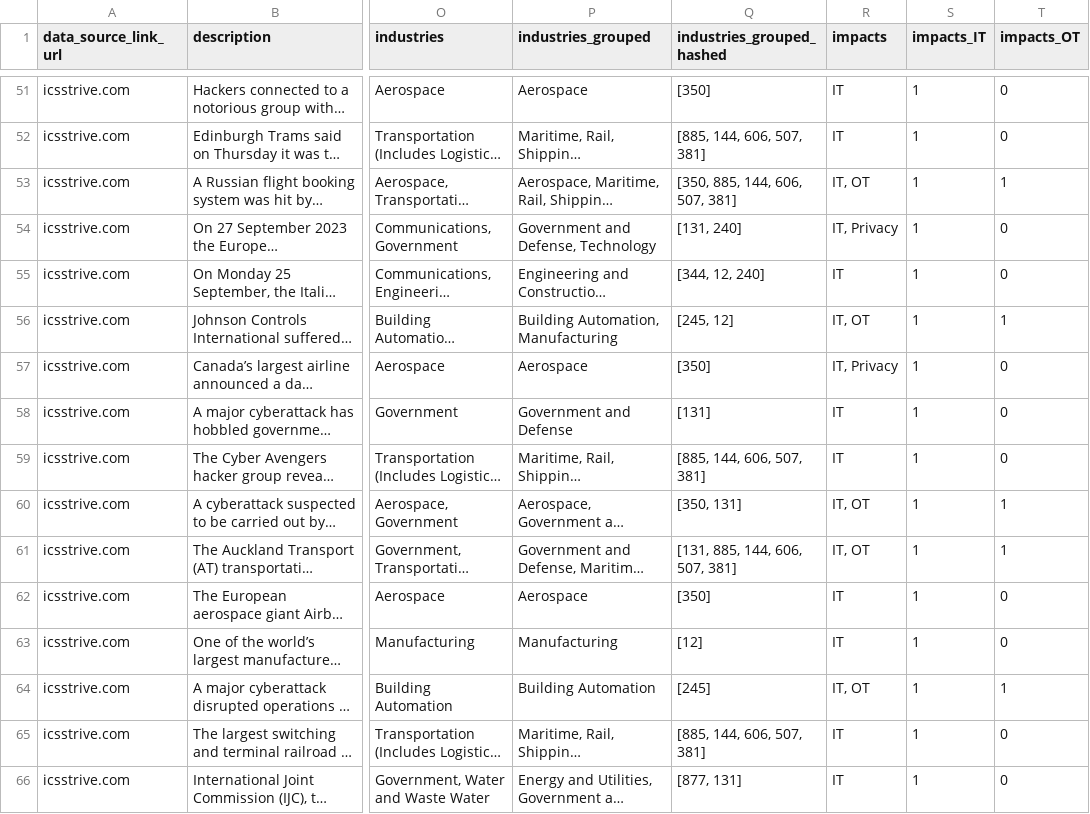
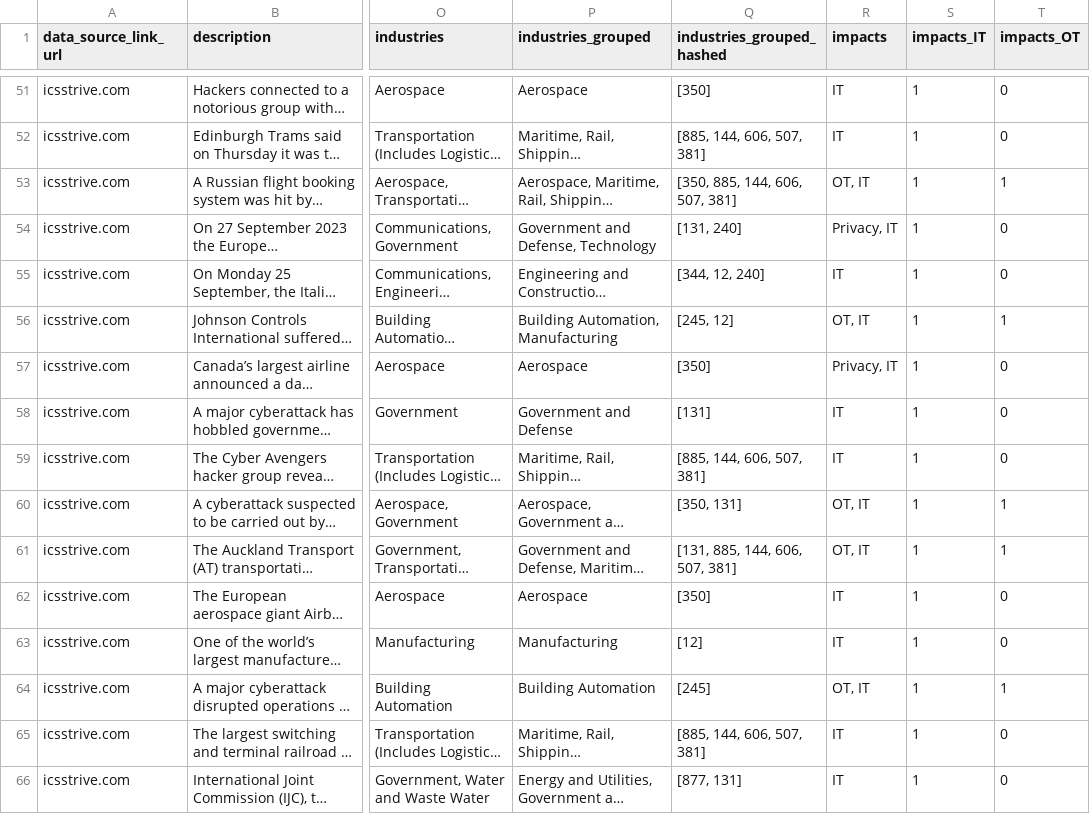
Before and after one commit to DeNexus-Project/DeNexus---CSV, a CSV file: data/ICSSTRIVE_cleaned.csv, drawn as a sheet; only a part is shown, gaps mark what is left out; long unchanged cells end in …; the diff covers the shown part only; the diff names each change by its address in the sheet, - before the commit and + after, or states it on an @@ line.

```diff
--- a/data/ICSSTRIVE_cleaned.csv
+++ b/data/ICSSTRIVE_cleaned.csv
-R53 (impacts): IT, OT
+R53 (impacts): OT, IT
-R54 (impacts): IT, Privacy
+R54 (impacts): Privacy, IT
-R56 (impacts): IT, OT
+R56 (impacts): OT, IT
-R57 (impacts): IT, Privacy
+R57 (impacts): Privacy, IT
-R60:R61 (impacts): IT, OT
+R60:R61 (impacts): OT, IT
-R64 (impacts): IT, OT
+R64 (impacts): OT, IT
```
Also changed, not shown: 187 edited cells elsewhere in this file, 15 other files.
